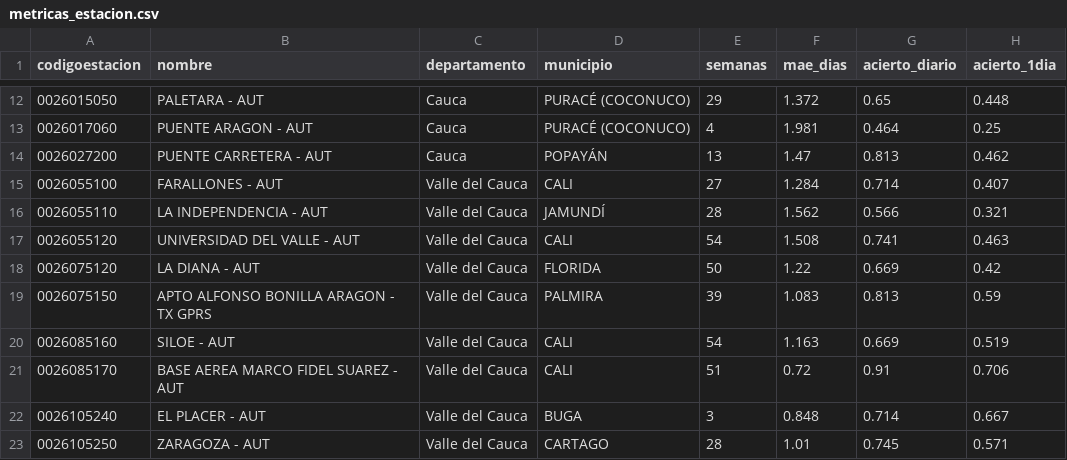
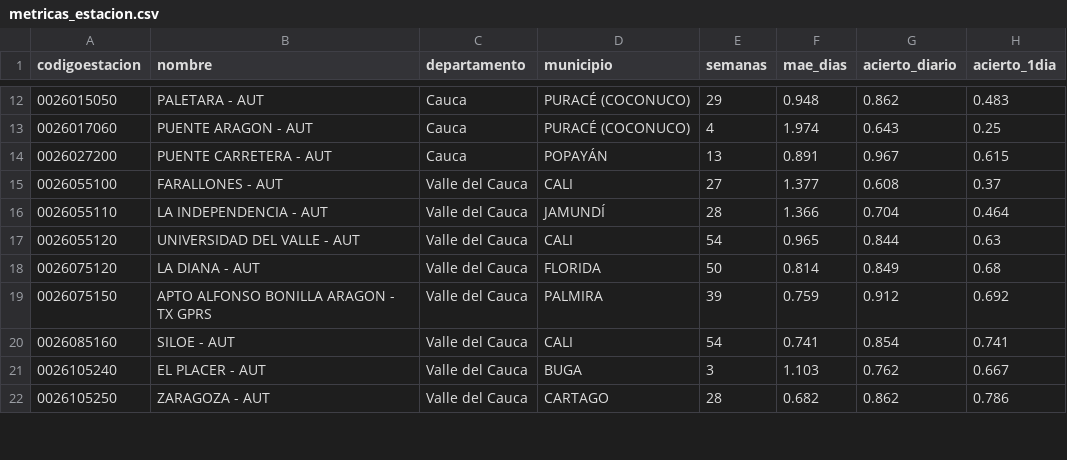
Before and after one commit to danisantacruz/lluvia, a CSV file: data/metricas_estacion.csv, drawn as a sheet; only a part is shown, gaps mark what is left out; the diff covers the shown part only.

```diff
--- a/data/metricas_estacion.csv
+++ b/data/metricas_estacion.csv
@@ -12,12 +12,11 @@ codigoestacion,nombre,departamento,municipio,semanas,mae_dias,acierto_diario,aci
-0026015050,PALETARA  - AUT,Cauca,PURACÉ (COCONUCO),29,1.372,0.65,0.448
-0026017060,PUENTE ARAGON  - AUT,Cauca,PURACÉ (COCONUCO),4,1.981,0.464,0.25
-0026027200,PUENTE CARRETERA  - AUT,Cauca,POPAYÁN,13,1.47,0.813,0.462
-0026055100,FARALLONES - AUT,Valle del Cauca,CALI,27,1.284,0.714,0.407
-0026055110,LA INDEPENDENCIA - AUT,Valle del Cauca,JAMUNDÍ,28,1.562,0.566,0.321
-0026055120,UNIVERSIDAD DEL VALLE  - AUT,Valle del Cauca,CALI,54,1.508,0.741,0.463
-0026075120,LA DIANA - AUT,Valle del Cauca,FLORIDA,50,1.22,0.669,0.42
-0026075150,APTO ALFONSO BONILLA ARAGON - TX GPRS,Valle del Cauca,PALMIRA,39,1.083,0.813,0.59
-0026085160,SILOE - AUT,Valle del Cauca,CALI,54,1.163,0.669,0.519
-0026085170,BASE AEREA MARCO FIDEL SUAREZ  - AUT,Valle del Cauca,CALI,51,0.72,0.91,0.706
-0026105240,EL PLACER - AUT,Valle del Cauca,BUGA,3,0.848,0.714,0.667
-0026105250,ZARAGOZA - AUT,Valle del Cauca,CARTAGO,28,1.01,0.745,0.571
+0026015050,PALETARA  - AUT,Cauca,PURACÉ (COCONUCO),29,0.948,0.862,0.483
+0026017060,PUENTE ARAGON  - AUT,Cauca,PURACÉ (COCONUCO),4,1.974,0.643,0.25
+0026027200,PUENTE CARRETERA  - AUT,Cauca,POPAYÁN,13,0.891,0.967,0.615
+0026055100,FARALLONES - AUT,Valle del Cauca,CALI,27,1.377,0.608,0.37
+0026055110,LA INDEPENDENCIA - AUT,Valle del Cauca,JAMUNDÍ,28,1.366,0.704,0.464
+0026055120,UNIVERSIDAD DEL VALLE  - AUT,Valle del Cauca,CALI,54,0.965,0.844,0.63
+0026075120,LA DIANA - AUT,Valle del Cauca,FLORIDA,50,0.814,0.849,0.68
+0026075150,APTO ALFONSO BONILLA ARAGON - TX GPRS,Valle del Cauca,PALMIRA,39,0.759,0.912,0.692
+0026085160,SILOE - AUT,Valle del Cauca,CALI,54,0.741,0.854,0.741
+0026105240,EL PLACER - AUT,Valle del Cauca,BUGA,3,1.103,0.762,0.667
+0026105250,ZARAGOZA - AUT,Valle del Cauca,CARTAGO,28,0.682,0.862,0.786
```
Also changed, not shown: 1 removed row and 147 edited cells elsewhere in this file, data/dias_secos_mes.csv, data/mae_departamento.csv, 10 other files.
